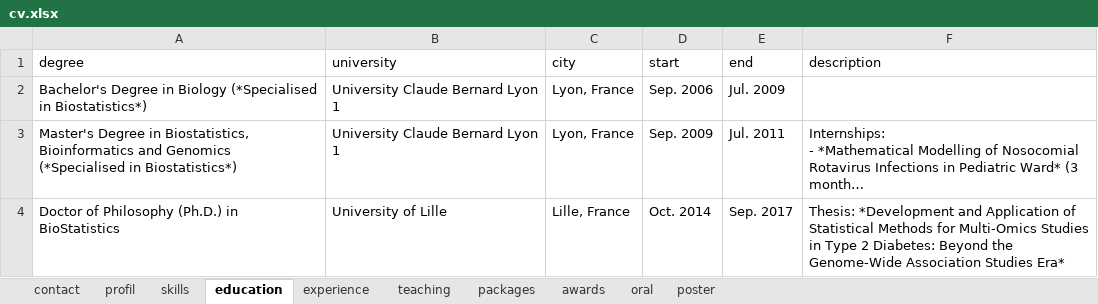
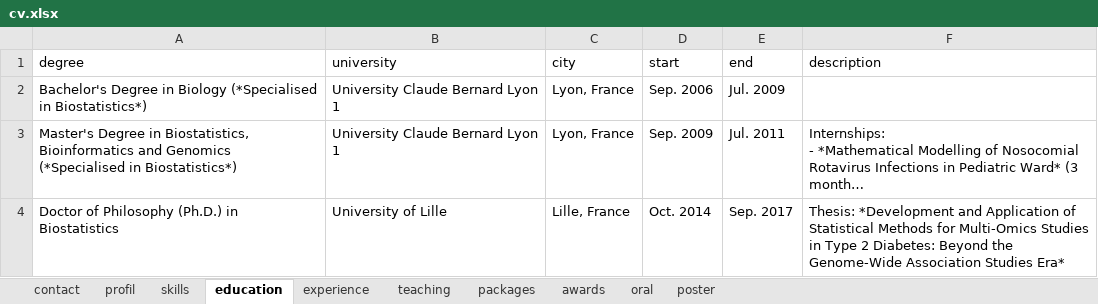
Before and after one commit to mcanouil/curriculum_vitae, an Excel workbook: data/cv.xlsx, sheet education, drawn as a sheet; long unchanged cells end in …; values as stored, in another font and other column widths than the file's, no borders; the diff names each change by its address in the sheet, - before the commit and + after, or states it on an @@ line.

```diff
--- a/data/cv.xlsx (sheet education)
+++ b/data/cv.xlsx (sheet education)
-A4 (degree): Doctor of Philosophy (Ph.D.) in BioStatistics
+A4 (degree): Doctor of Philosophy (Ph.D.) in Biostatistics
```
Also changed, not shown: sheet contact, sheet experience, sheet profil, 3 other files.
